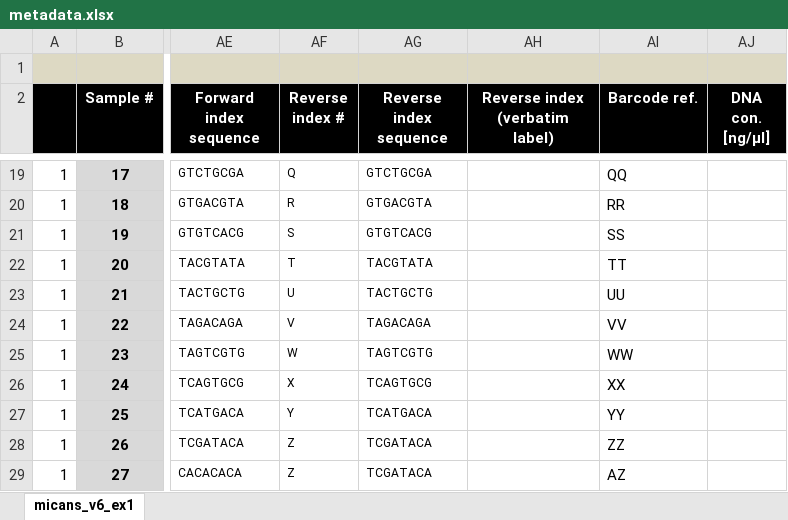
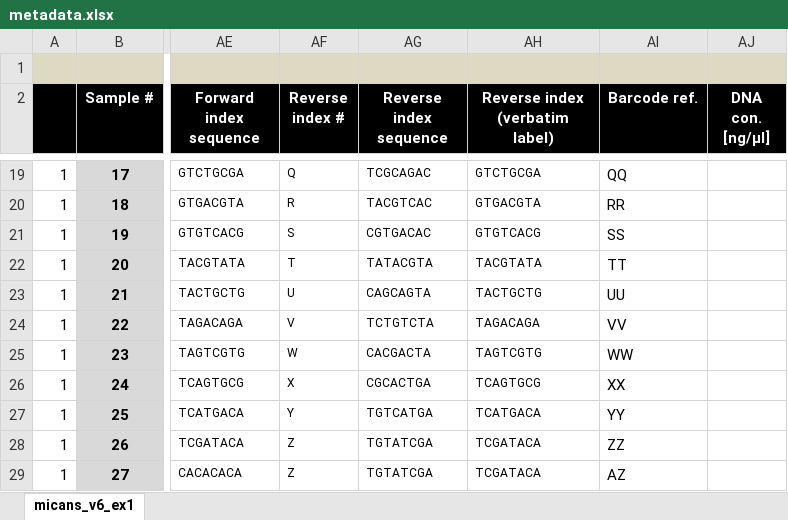
Before and after one commit to xapple/sifes, an Excel workbook: metadata/excel/projects/sinclair/testproj/metadata.xlsx, sheet micans_v6_ex1, drawn as a sheet; only a part is shown, gaps mark what is left out; values as stored, in another font and other column widths than the file's, no borders; conditional formats not drawn; the diff covers the shown part only; the diff names each change by its address in the sheet, - before the commit and + after, or states it on an @@ line.

```diff
--- a/metadata/excel/projects/sinclair/testproj/metadata.xlsx (sheet micans_v6_ex1)
+++ b/metadata/excel/projects/sinclair/testproj/metadata.xlsx (sheet micans_v6_ex1)
-AG19 (Reverse index sequence): GTCTGCGA
+AG19 (Reverse index sequence): TCGCAGAC
-AH19 (Reverse index (verbatim label)): (empty)
+AH19 (Reverse index (verbatim label)): GTCTGCGA
-AG20 (Reverse index sequence): GTGACGTA
+AG20 (Reverse index sequence): TACGTCAC
-AH20 (Reverse index (verbatim label)): (empty)
+AH20 (Reverse index (verbatim label)): GTGACGTA
-AG21 (Reverse index sequence): GTGTCACG
+AG21 (Reverse index sequence): CGTGACAC
-AH21 (Reverse index (verbatim label)): (empty)
+AH21 (Reverse index (verbatim label)): GTGTCACG
-AG22 (Reverse index sequence): TACGTATA
+AG22 (Reverse index sequence): TATACGTA
-AH22 (Reverse index (verbatim label)): (empty)
+AH22 (Reverse index (verbatim label)): TACGTATA
-AG23 (Reverse index sequence): TACTGCTG
+AG23 (Reverse index sequence): CAGCAGTA
-AH23 (Reverse index (verbatim label)): (empty)
+AH23 (Reverse index (verbatim label)): TACTGCTG
-AG24 (Reverse index sequence): TAGACAGA
+AG24 (Reverse index sequence): TCTGTCTA
-AH24 (Reverse index (verbatim label)): (empty)
+AH24 (Reverse index (verbatim label)): TAGACAGA
-AG25 (Reverse index sequence): TAGTCGTG
+AG25 (Reverse index sequence): CACGACTA
-AH25 (Reverse index (verbatim label)): (empty)
+AH25 (Reverse index (verbatim label)): TAGTCGTG
-AG26 (Reverse index sequence): TCAGTGCG
+AG26 (Reverse index sequence): CGCACTGA
-AH26 (Reverse index (verbatim label)): (empty)
+AH26 (Reverse index (verbatim label)): TCAGTGCG
-AG27 (Reverse index sequence): TCATGACA
+AG27 (Reverse index sequence): TGTCATGA
-AH27 (Reverse index (verbatim label)): (empty)
+AH27 (Reverse index (verbatim label)): TCATGACA
-AG28:AG29 (Reverse index sequence): TCGATACA
+AG28:AG29 (Reverse index sequence): TGTATCGA
-AH28:AH29 (Reverse index (verbatim label)): (empty)
+AH28:AH29 (Reverse index (verbatim label)): TCGATACA
```
Also changed, not shown: 32 edited cells elsewhere in this sheet, 30 other files.
